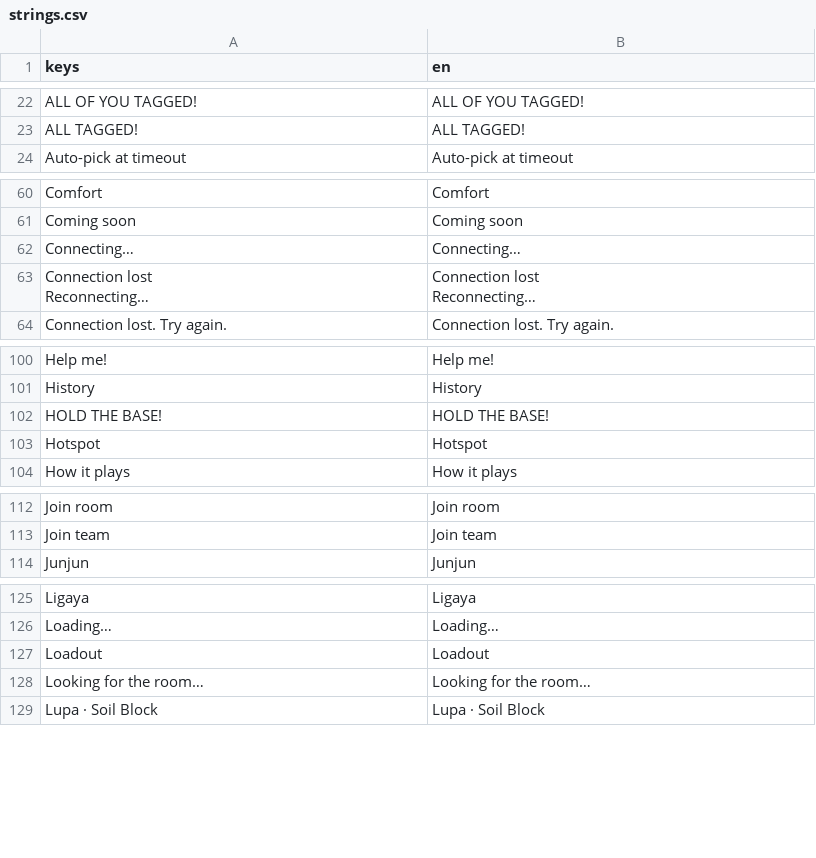
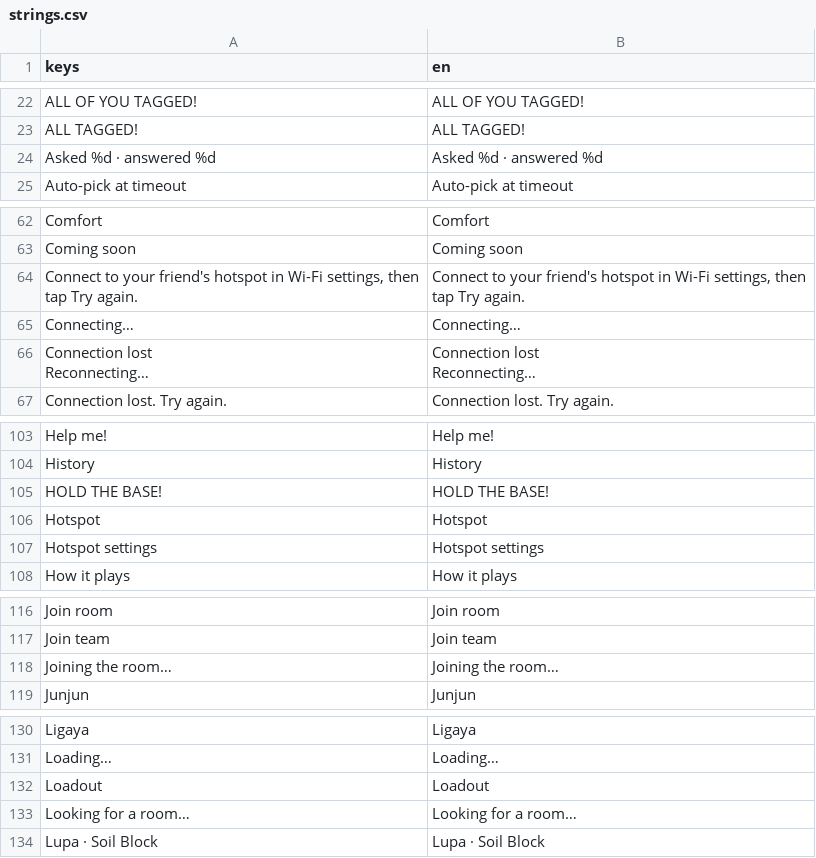
Before and after one commit to earl-gh/kalyeah, a CSV file: data/i18n/strings.csv, drawn as a sheet; only a part is shown, gaps mark what is left out; the diff covers the shown part only.

```diff
--- a/data/i18n/strings.csv
+++ b/data/i18n/strings.csv
@@ -23,2 +23,3 @@ ALL OF YOU TAGGED!,ALL OF YOU TAGGED!
 ALL TAGGED!,ALL TAGGED!
+Asked %d · answered %d,Asked %d · answered %d
 Auto-pick at timeout,Auto-pick at timeout
@@ -61,2 +63,3 @@ Comfort,Comfort
 Coming soon,Coming soon
+"Connect to your friend's hotspot in Wi-Fi settings, then tap Try again.","Connect to your friend's hotspot in Wi-Fi settings, then tap Try again."
 Connecting…,Connecting…
@@ -105,2 +108,3 @@ HOLD THE BASE!,HOLD THE BASE!
 Hotspot,Hotspot
+Hotspot settings,Hotspot settings
 How it plays,How it plays
@@ -115,2 +119,3 @@ Join room,Join room
 Join team,Join team
+Joining the room…,Joining the room…
 Junjun,Junjun
@@ -129,3 +134,3 @@ Loading…,Loading…
 Loadout,Loadout
-Looking for the room…,Looking for the room…
+Looking for a room…,Looking for a room…
 Lupa · Soil Block,Lupa · Soil Block
```
Also changed, not shown: 11 added rows and 3 removed rows elsewhere in this file, 24 other files.
